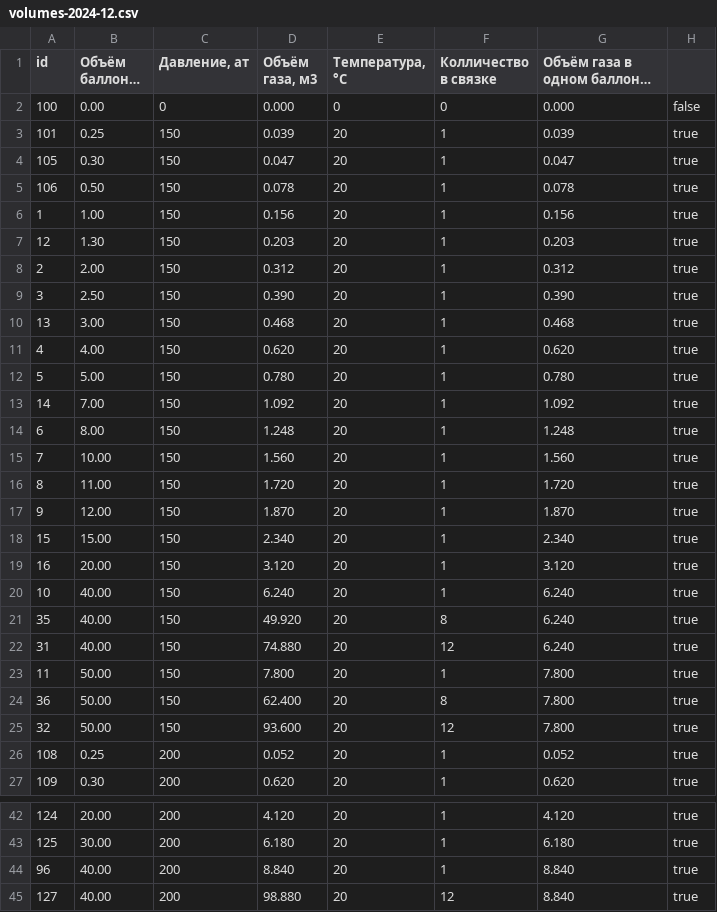
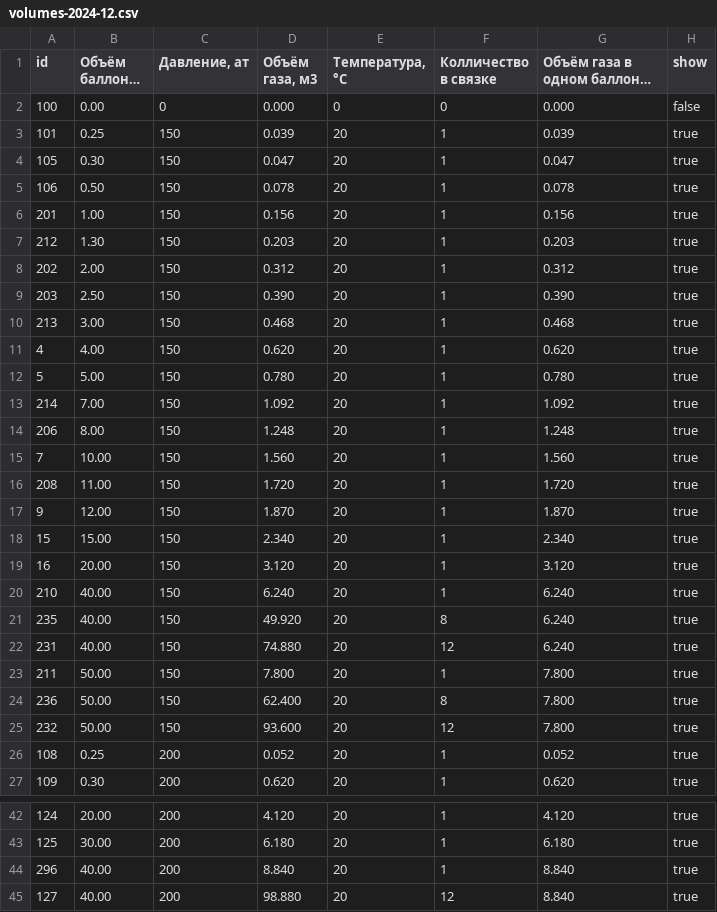
Before and after one commit to bomzheg/Cylinders, a CSV file: migrations/volumes-2024-12.csv, drawn as a sheet; only a part is shown, gaps mark what is left out; long unchanged cells end in …; the diff names each change by its address in the sheet, - before the commit and + after, or states it on an @@ line.

Commit message:
new version of volumes

```diff
--- a/migrations/volumes-2024-12.csv
+++ b/migrations/volumes-2024-12.csv
-H1: (empty)
+H1: show
-A6 (id): 1
+A6 (id): 201
-A7 (id): 12
+A7 (id): 212
-A8 (id): 2
+A8 (id): 202
-A9 (id): 3
+A9 (id): 203
-A10 (id): 13
+A10 (id): 213
-A13 (id): 14
+A13 (id): 214
-A14 (id): 6
+A14 (id): 206
-A16 (id): 8
+A16 (id): 208
-A20 (id): 10
+A20 (id): 210
-A21 (id): 35
+A21 (id): 235
-A22 (id): 31
+A22 (id): 231
-A23 (id): 11
+A23 (id): 211
-A24 (id): 36
+A24 (id): 236
-A25 (id): 32
+A25 (id): 232
-A44 (id): 96
+A44 (id): 296
```
Also changed, not shown: 1 other file.
